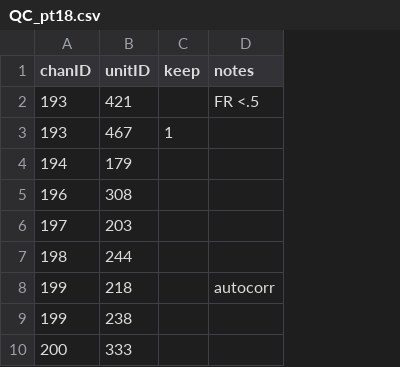
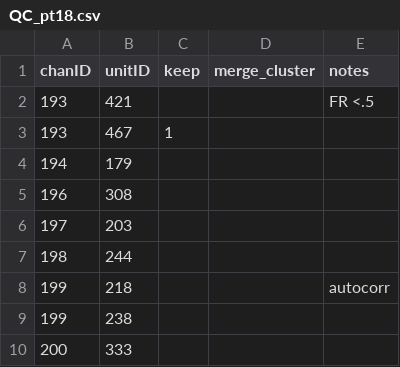
Before and after one commit to siyer7/asymmetry_design, a CSV file: results/202518/records/QC_pt18.csv, drawn as a sheet; only a part is shown; the diff names each change by its address in the sheet, - before the commit and + after, or states it on an @@ line.

```diff
--- a/results/202518/records/QC_pt18.csv
+++ b/results/202518/records/QC_pt18.csv
+column D (merge_cluster), empty
```
Also changed, not shown: results/202512/records/QC_pt12.csv, results/202522/records/QC_pt22.csv, 37 other files.
